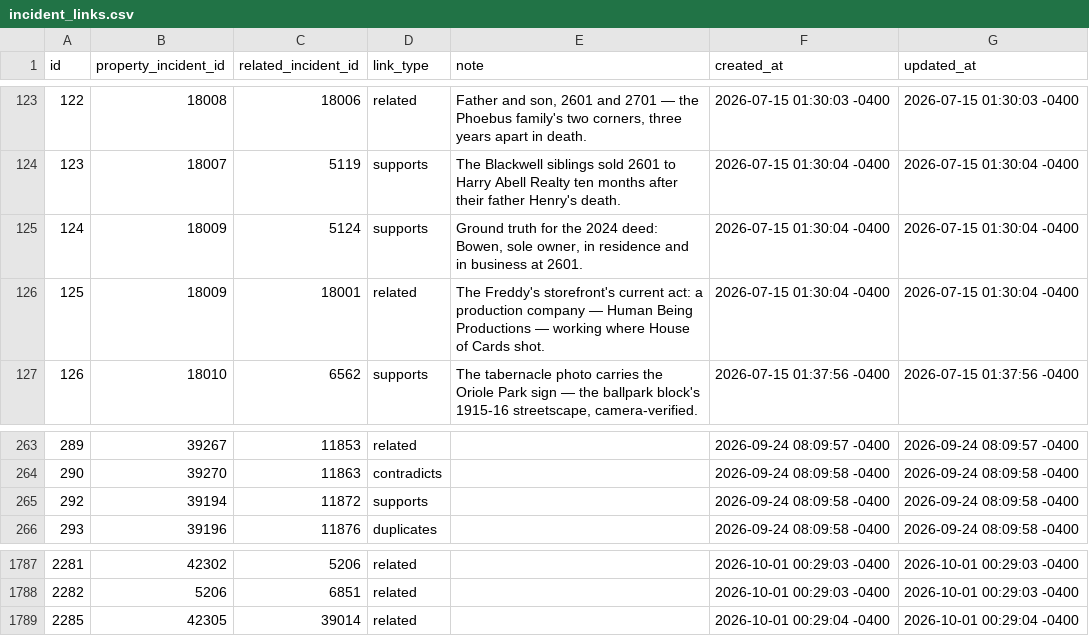
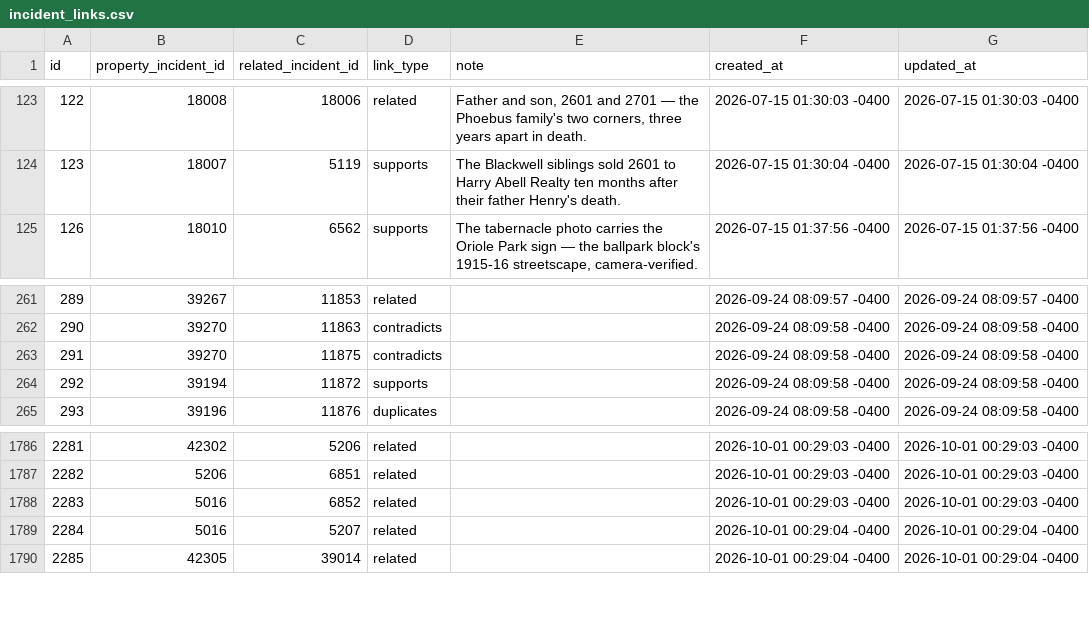
Before and after one commit to jetton999/pricing-the-unpriced, a CSV file: incident_links.csv, drawn as a sheet; only a part is shown, gaps mark what is left out; removed rows and columns are numbered as before the commit, all else as after; the diff names each change by its address in the sheet, - before the commit and + after, or states it on an @@ line.

```diff
--- a/incident_links.csv
+++ b/incident_links.csv
-row 125: 124 | 18009 | 5124 | supports | Ground truth for the 2024 deed: Bowen, sole owner, in residence and in business at 2601. | 2026-07-15 01:30:04 -0400 | 2026-07-15 01:30:04 -0400
-row 126: 125 | 18009 | 18001 | related | The Freddy's storefront's current act: a production company — Human Being Productions — working where House of Cards shot. | 2026-07-15 01:30:04 -0400 | 2026-07-15 01:30:04 -0400
+row 263: 291 | 39270 | 11875 | contradicts |  | 2026-09-24 08:09:58 -0400 | 2026-09-24 08:09:58 -0400
+row 1788: 2283 | 5016 | 6852 | related |  | 2026-10-01 00:29:03 -0400 | 2026-10-01 00:29:03 -0400
+row 1789: 2284 | 5016 | 5207 | related |  | 2026-10-01 00:29:04 -0400 | 2026-10-01 00:29:04 -0400
```
Also changed, not shown: incident_subjects.csv, property_id_crosswalk.csv, 5 other files.
